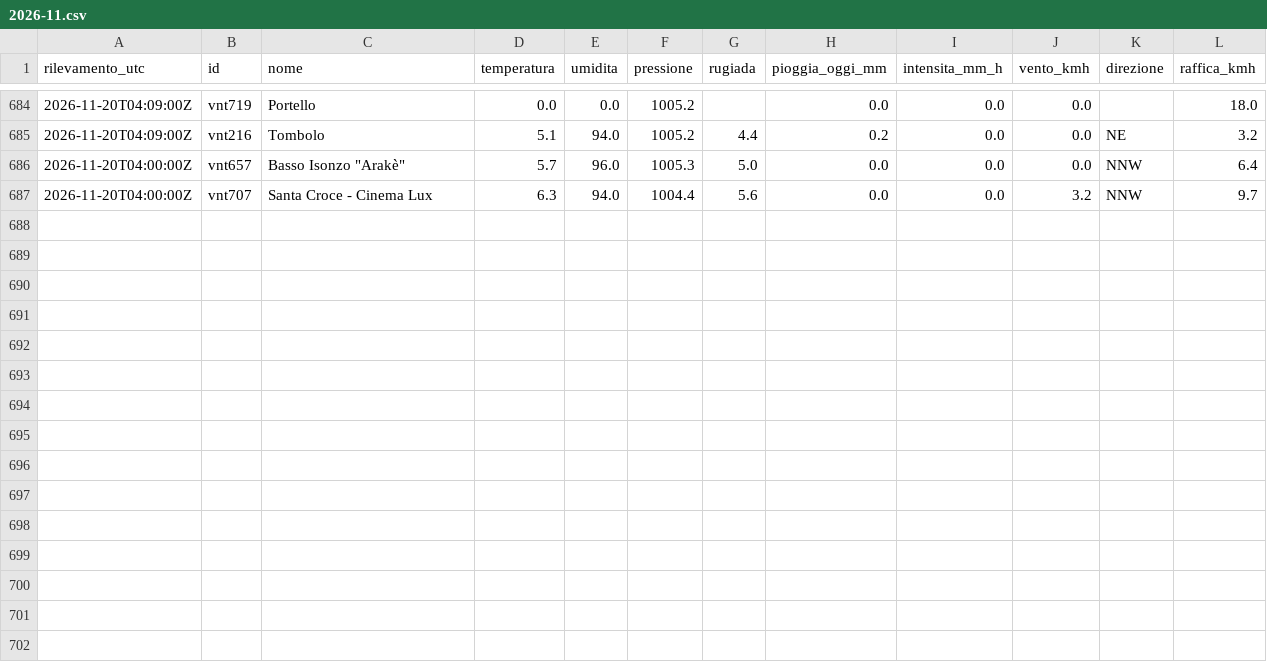
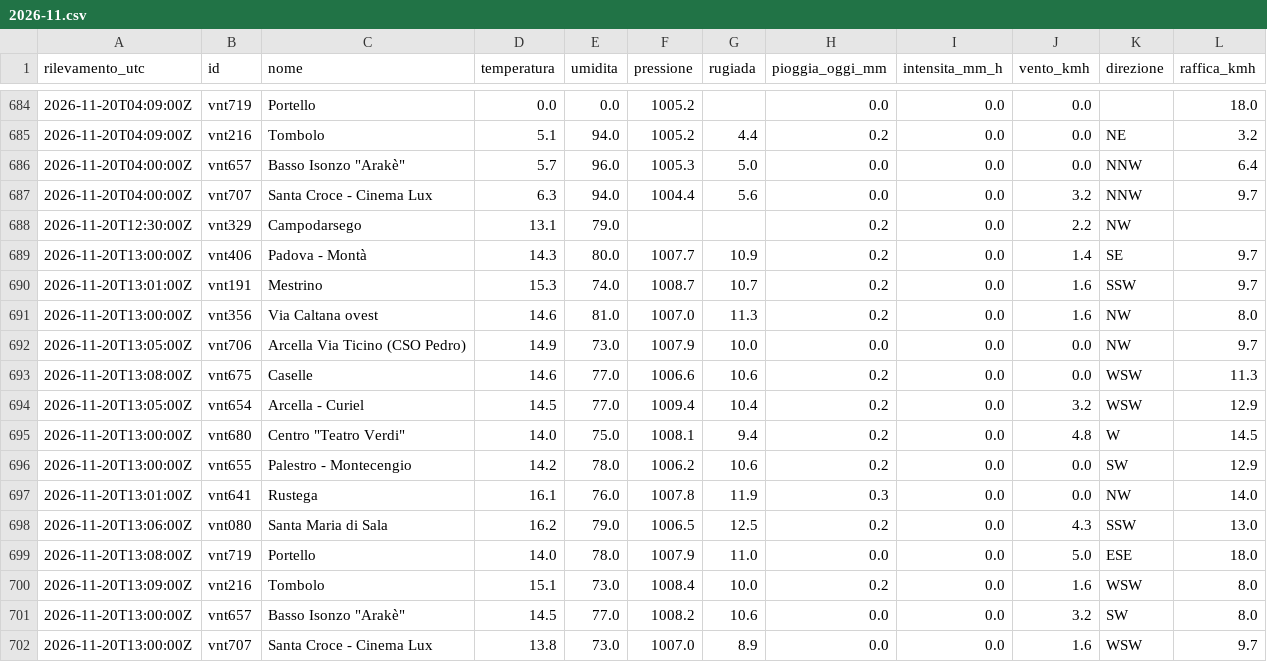
Before and after one commit to simone-9/meteonetwork, a CSV file: data/storico/2026-11.csv, drawn as a sheet; only a part is shown, gaps mark what is left out.

```diff
--- a/data/storico/2026-11.csv
+++ b/data/storico/2026-11.csv
@@ -687 +687,16 @@ rilevamento_utc,id,nome,temperatura,umidita,pressione,rugiada,pioggia_oggi_mm,in
 2026-11-20T04:00:00Z,vnt707,Santa Croce - Cinema Lux,6.3,94.0,1004.4,5.6,0.0,0.0,3.2,NNW,9.7
+2026-11-20T12:30:00Z,vnt329,Campodarsego,13.1,79.0,,,0.2,0.0,2.2,NW,
+2026-11-20T13:00:00Z,vnt406,Padova - Montà,14.3,80.0,1007.7,10.9,0.2,0.0,1.4,SE,9.7
+2026-11-20T13:01:00Z,vnt191,Mestrino,15.3,74.0,1008.7,10.7,0.2,0.0,1.6,SSW,9.7
+2026-11-20T13:00:00Z,vnt356,Via Caltana ovest,14.6,81.0,1007.0,11.3,0.2,0.0,1.6,NW,8.0
+2026-11-20T13:05:00Z,vnt706,Arcella Via Ticino (CSO Pedro),14.9,73.0,1007.9,10.0,0.0,0.0,0.0,NW,9.7
+2026-11-20T13:08:00Z,vnt675,Caselle,14.6,77.0,1006.6,10.6,0.2,0.0,0.0,WSW,11.3
+2026-11-20T13:05:00Z,vnt654,Arcella - Curiel,14.5,77.0,1009.4,10.4,0.2,0.0,3.2,WSW,12.9
+2026-11-20T13:00:00Z,vnt680,"Centro ""Teatro Verdi""",14.0,75.0,1008.1,9.4,0.2,0.0,4.8,W,14.5
+2026-11-20T13:00:00Z,vnt655,Palestro - Montecengio,14.2,78.0,1006.2,10.6,0.2,0.0,0.0,SW,12.9
+2026-11-20T13:01:00Z,vnt641,Rustega,16.1,76.0,1007.8,11.9,0.3,0.0,0.0,NW,14.0
+2026-11-20T13:06:00Z,vnt080,Santa Maria di Sala,16.2,79.0,1006.5,12.5,0.2,0.0,4.3,SSW,13.0
+2026-11-20T13:08:00Z,vnt719,Portello,14.0,78.0,1007.9,11.0,0.0,0.0,5.0,ESE,18.0
+2026-11-20T13:09:00Z,vnt216,Tombolo,15.1,73.0,1008.4,10.0,0.2,0.0,1.6,WSW,8.0
+2026-11-20T13:00:00Z,vnt657,"Basso Isonzo ""Arakè""",14.5,77.0,1008.2,10.6,0.0,0.0,3.2,SW,8.0
+2026-11-20T13:00:00Z,vnt707,Santa Croce - Cinema Lux,13.8,73.0,1007.0,8.9,0.0,0.0,1.6,WSW,9.7
```
Also changed, not shown: 1 other file.
